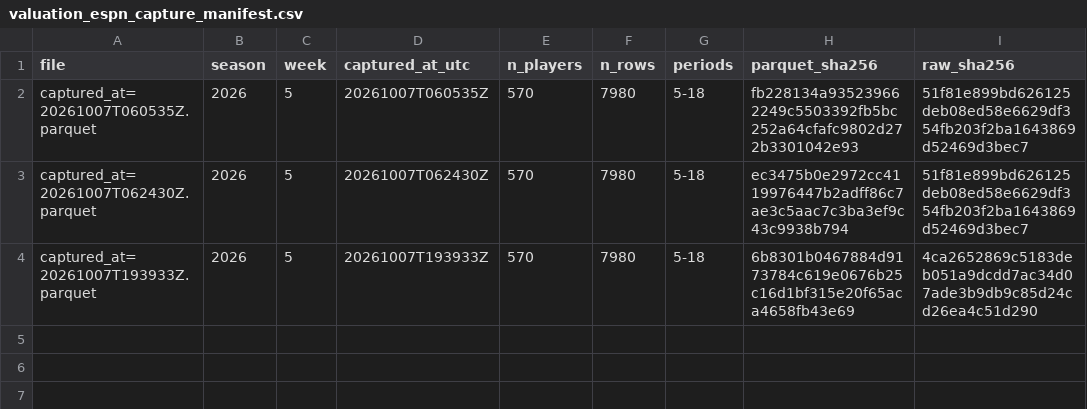
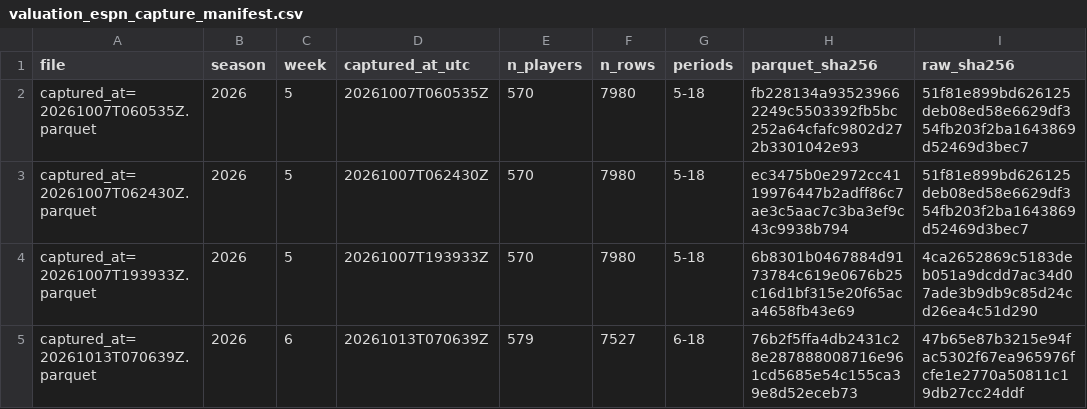
Before and after one commit to dakkoutsoukos/ffball-prediction-model, a CSV file: archive/valuation_espn_capture_manifest.csv, drawn as a sheet; the diff names each change by its address in the sheet, - before the commit and + after, or states it on an @@ line.

```diff
--- a/archive/valuation_espn_capture_manifest.csv
+++ b/archive/valuation_espn_capture_manifest.csv
+row 5: captured_at=20261013T070639Z.parquet | 2026 | 6 | 20261013T070639Z | 579 | 7527 | 6-18 | 76b2f5ffa4db2431c28e287888008716e961cd5685e54c155ca39e8d52eceb73 | 47b65e87b3215e94fac5302f67ea965976fcfe1e2770a50811c19db27cc24ddf
```
Also changed, not shown: archive/league_snapshot_manifest.csv, archive/valuation_manifest.csv.
